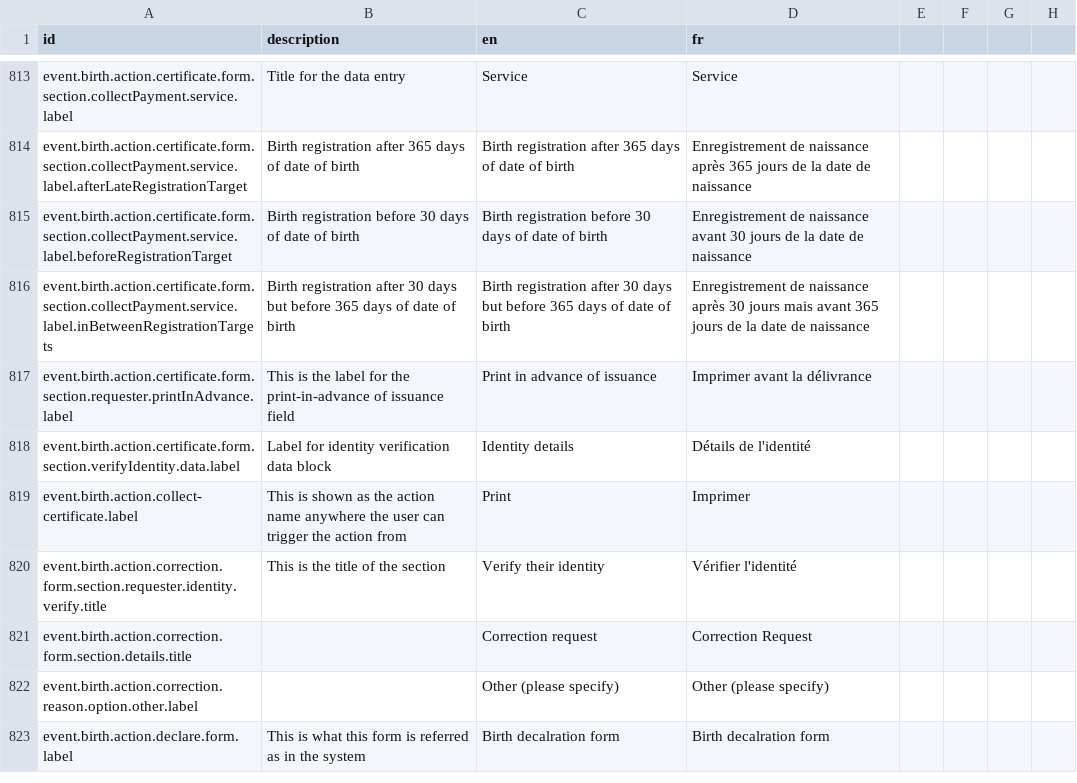
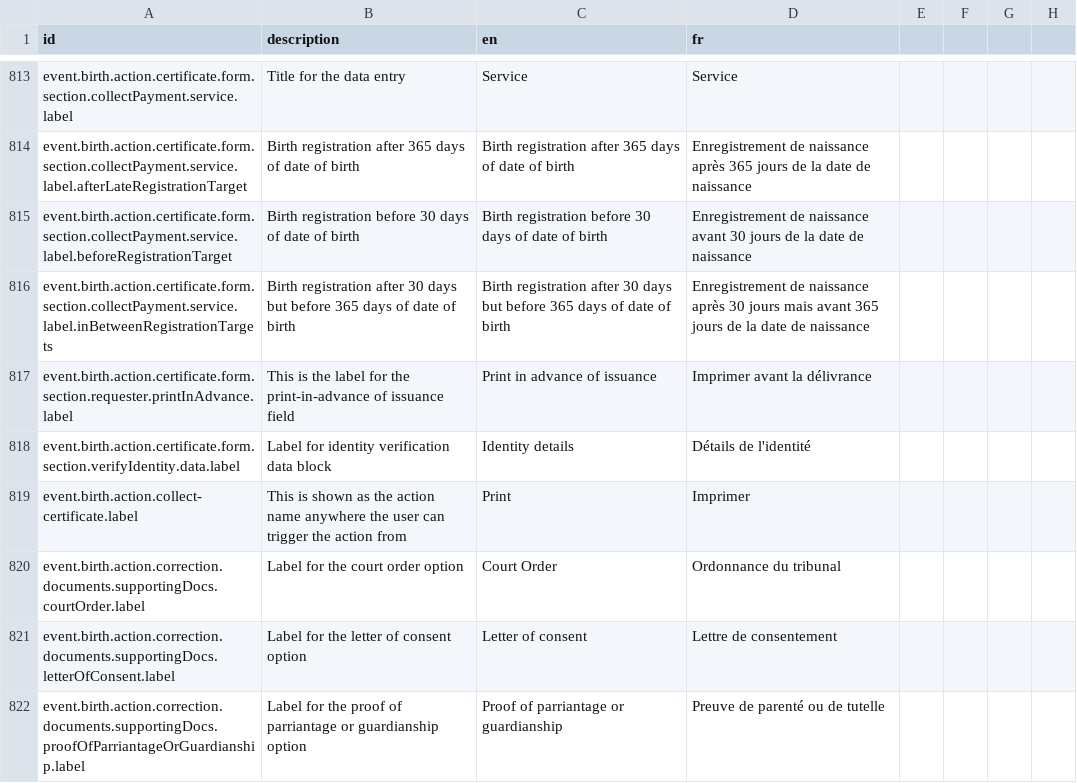
Before and after one commit to opencrvs/opencrvs-countryconfig, a CSV file: src/translations/client.csv, drawn as a sheet; only a part is shown, gaps mark what is left out; the shorter side is filled out with more unchanged rows; the diff covers the shown part only.

Commit message:
Merged PR 70: Updated Supporting documents options of Correction Form in Birth Events
- feat: update supporting document options in correction form
- feat: add supporting document options for correction actions

Related work items: #40

```diff
--- a/src/translations/client.csv
+++ b/src/translations/client.csv
@@ -821 +821,4 @@ event.birth.action.certificate.form.section.verifyIdentity.data.label,Label for
 event.birth.action.collect-certificate.label,This is shown as the action name anywhere the user can trigger the action from,Print,Imprimer
+event.birth.action.correction.documents.supportingDocs.courtOrder.label,Label for the court order option,Court Order,Ordonnance du tribunal
+event.birth.action.correction.documents.supportingDocs.letterOfConsent.label,Label for the letter of consent option,Letter of consent,Lettre de consentement
+event.birth.action.correction.documents.supportingDocs.proofOfParriantageOrGuardianship.label,Label for the proof of parriantage or guardianship option,Proof of parriantage or guardianship,Preuve de parenté ou de tutelle
```
Also changed, not shown: 3 added rows and 6 edited cells elsewhere in this file, 1 other file.
